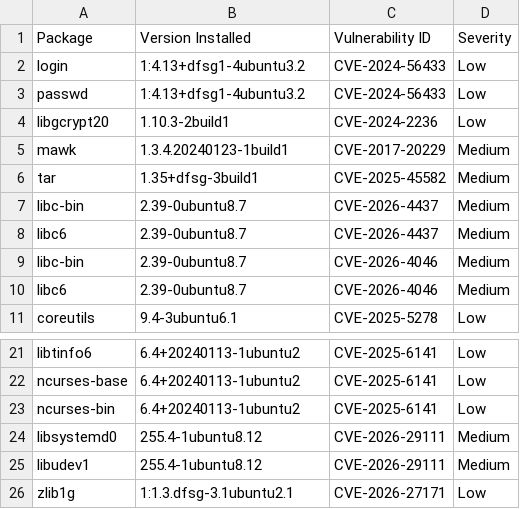
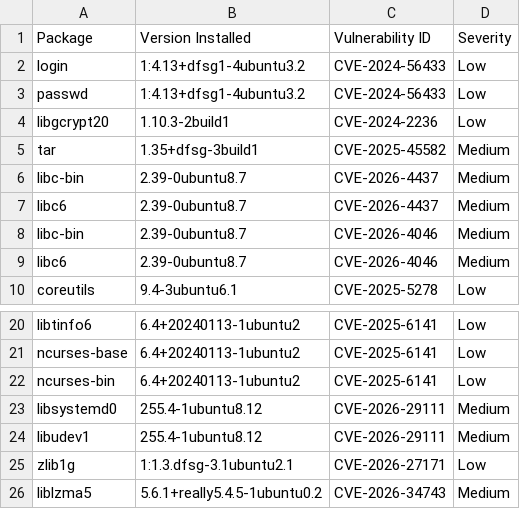
Before and after one commit to AnchorLayer/docker-baseimage-ubuntu, a CSV file: vuln-reports-noble/grype-report-noble.csv, drawn as a sheet; only a part is shown, gaps mark what is left out; removed rows and columns are numbered as before the commit, all else as after; the diff names each change by its address in the sheet, - before the commit and + after, or states it on an @@ line.

```diff
--- a/vuln-reports-noble/grype-report-noble.csv
+++ b/vuln-reports-noble/grype-report-noble.csv
-row 5: mawk | 1.3.4.20240123-1build1 | CVE-2017-20229 | Medium
+row 26: liblzma5 | 5.6.1+really5.4.5-1ubuntu0.2 | CVE-2026-34743 | Medium
```
Also changed, not shown: vuln-reports-jammy/grype-report-jammy.csv, 10 other files.
